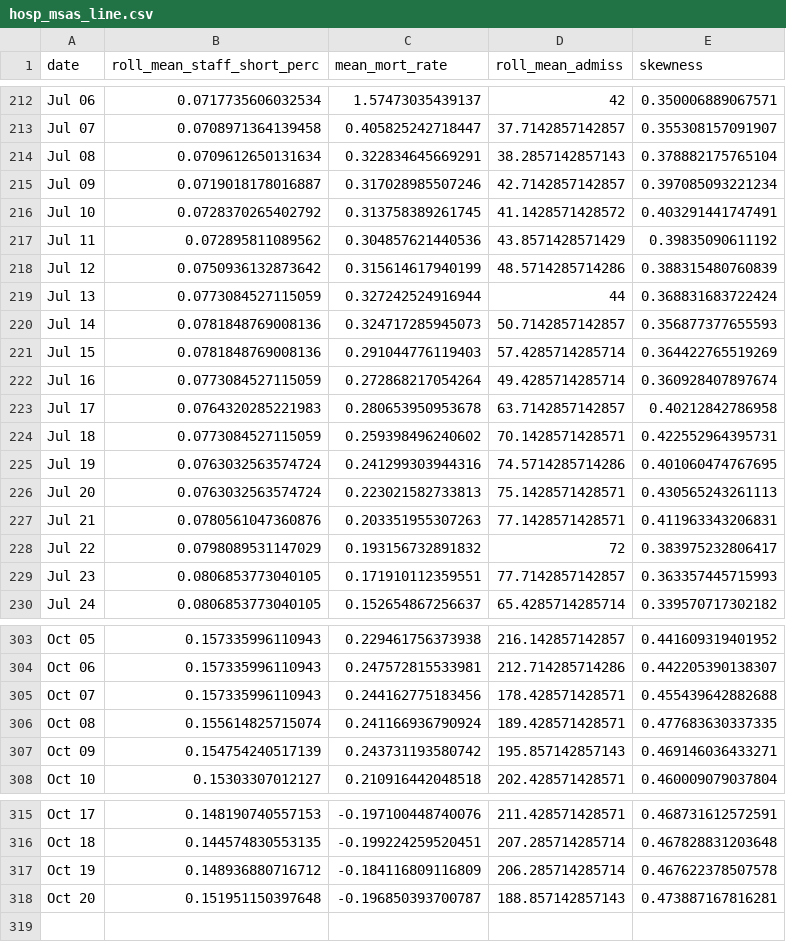
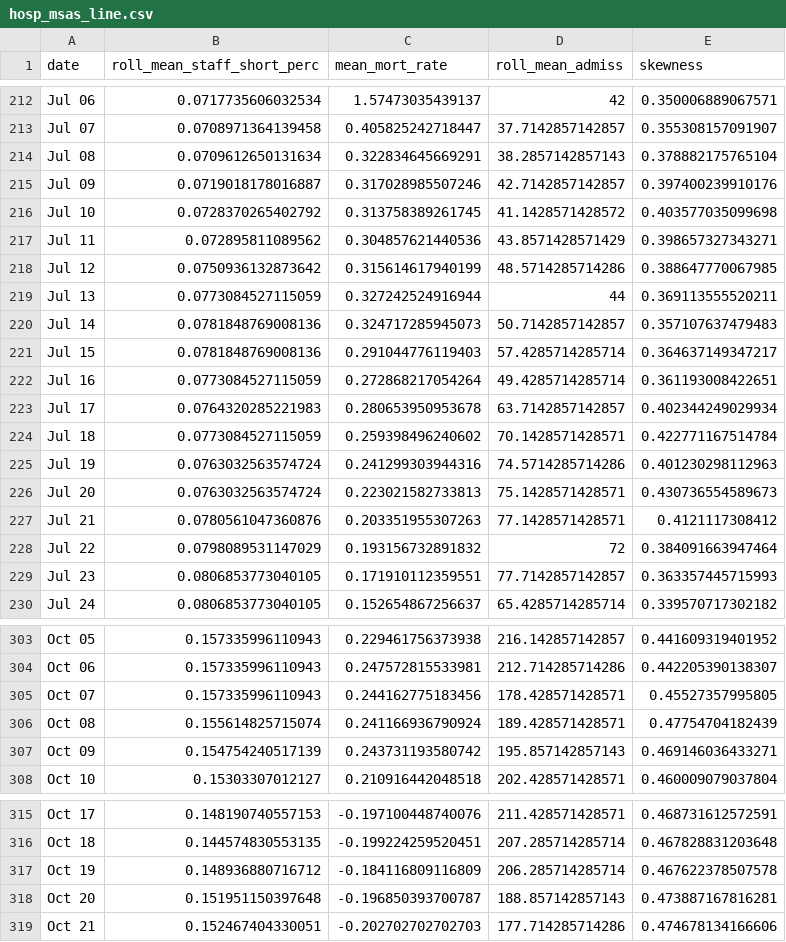
Before and after one commit to ercbk/IndianaCOVID19TrackerData, a CSV file: inst/extdata/hosp_msas_line.csv, drawn as a sheet; only a part is shown, gaps mark what is left out.

```diff
--- a/inst/extdata/hosp_msas_line.csv
+++ b/inst/extdata/hosp_msas_line.csv
@@ -214,16 +214,16 @@ Jul 07,0.0708971364139458,0.405825242718447,37.7142857142857,0.355308157091907
 Jul 08,0.0709612650131634,0.322834645669291,38.2857142857143,0.378882175765104
-Jul 09,0.0719018178016887,0.317028985507246,42.7142857142857,0.397085093221234
-Jul 10,0.0728370265402792,0.313758389261745,41.1428571428572,0.403291441747491
-Jul 11,0.072895811089562,0.304857621440536,43.8571428571429,0.39835090611192
-Jul 12,0.0750936132873642,0.315614617940199,48.5714285714286,0.388315480760839
-Jul 13,0.0773084527115059,0.327242524916944,44,0.368831683722424
-Jul 14,0.0781848769008136,0.324717285945073,50.7142857142857,0.356877377655593
-Jul 15,0.0781848769008136,0.291044776119403,57.4285714285714,0.364422765519269
-Jul 16,0.0773084527115059,0.272868217054264,49.4285714285714,0.360928407897674
-Jul 17,0.0764320285221983,0.280653950953678,63.7142857142857,0.40212842786958
-Jul 18,0.0773084527115059,0.259398496240602,70.1428571428571,0.422552964395731
-Jul 19,0.0763032563574724,0.241299303944316,74.5714285714286,0.401060474767695
-Jul 20,0.0763032563574724,0.223021582733813,75.1428571428571,0.430565243261113
-Jul 21,0.0780561047360876,0.203351955307263,77.1428571428571,0.411963343206831
-Jul 22,0.0798089531147029,0.193156732891832,72,0.383975232806417
+Jul 09,0.0719018178016887,0.317028985507246,42.7142857142857,0.397400239910176
+Jul 10,0.0728370265402792,0.313758389261745,41.1428571428572,0.403577035099698
+Jul 11,0.072895811089562,0.304857621440536,43.8571428571429,0.398657327343271
+Jul 12,0.0750936132873642,0.315614617940199,48.5714285714286,0.388647770067985
+Jul 13,0.0773084527115059,0.327242524916944,44,0.369113555520211
+Jul 14,0.0781848769008136,0.324717285945073,50.7142857142857,0.357107637479483
+Jul 15,0.0781848769008136,0.291044776119403,57.4285714285714,0.364637149347217
+Jul 16,0.0773084527115059,0.272868217054264,49.4285714285714,0.361193008422651
+Jul 17,0.0764320285221983,0.280653950953678,63.7142857142857,0.402344249029934
+Jul 18,0.0773084527115059,0.259398496240602,70.1428571428571,0.422771167514784
+Jul 19,0.0763032563574724,0.241299303944316,74.5714285714286,0.401230298112963
+Jul 20,0.0763032563574724,0.223021582733813,75.1428571428571,0.430736554589673
+Jul 21,0.0780561047360876,0.203351955307263,77.1428571428571,0.4121117308412
+Jul 22,0.0798089531147029,0.193156732891832,72,0.384091663947464
 Jul 23,0.0806853773040105,0.171910112359551,77.7142857142857,0.363357445715993
@@ -304,4 +304,4 @@ Oct 05,0.157335996110943,0.229461756373938,216.142857142857,0.441609319401952
 Oct 06,0.157335996110943,0.247572815533981,212.714285714286,0.442205390138307
-Oct 07,0.157335996110943,0.244162775183456,178.428571428571,0.455439642882688
-Oct 08,0.155614825715074,0.241166936790924,189.428571428571,0.477683630337335
+Oct 07,0.157335996110943,0.244162775183456,178.428571428571,0.45527357995805
+Oct 08,0.155614825715074,0.241166936790924,189.428571428571,0.47754704182439
 Oct 09,0.154754240517139,0.243731193580742,195.857142857143,0.469146036433271
@@ -318 +318,2 @@ Oct 19,0.148936880716712,-0.184116809116809,206.285714285714,0.467622378507578
 Oct 20,0.151951150397648,-0.196850393700787,188.857142857143,0.473887167816281
+Oct 21,0.152467404330051,-0.202702702702703,177.714285714286,0.474678134166606
```
Also changed, not shown: inst/extdata/age_hosp_line.csv, inst/extdata/mort_hosp_line.csv, 5 other files.
